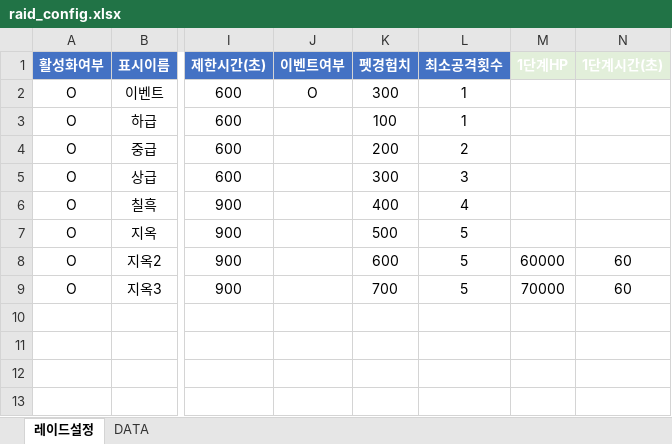
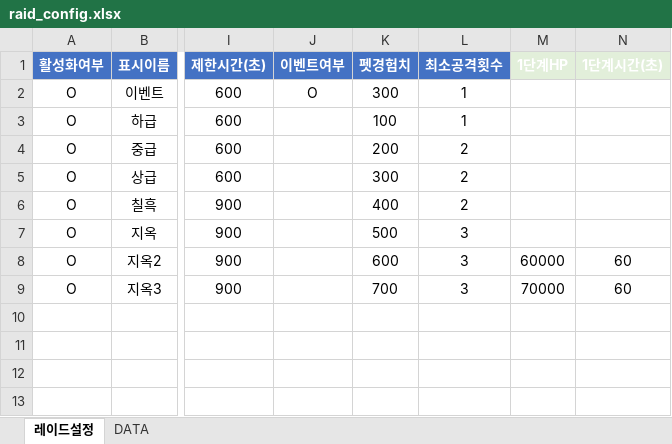
Before and after one commit to asdsa22/gogogo333, an Excel workbook: raid_config.xlsx, sheet 레이드설정, drawn as a sheet; only a part is shown, gaps mark what is left out; values as stored, in another font and other column widths than the file's, no borders; the diff names each change by its address in the sheet, - before the commit and + after, or states it on an @@ line.

```diff
--- a/raid_config.xlsx (sheet 레이드설정)
+++ b/raid_config.xlsx (sheet 레이드설정)
-L5 (최소공격횟수): 3
+L5 (최소공격횟수): 2
-L6 (최소공격횟수): 4
+L6 (최소공격횟수): 2
-L7:L9 (최소공격횟수): 5
+L7:L9 (최소공격횟수): 3
```
Also changed, not shown: sheet DATA.
